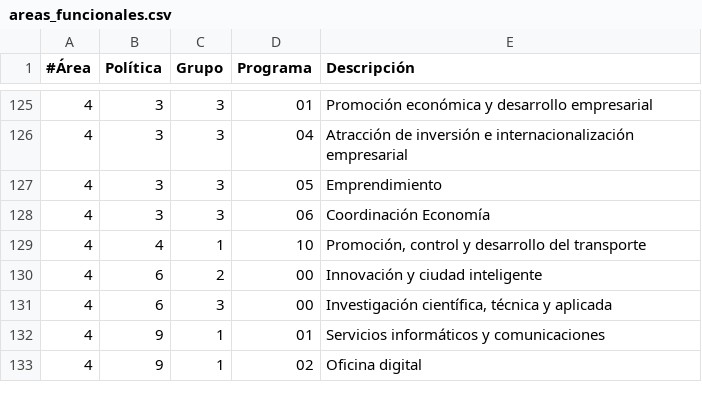
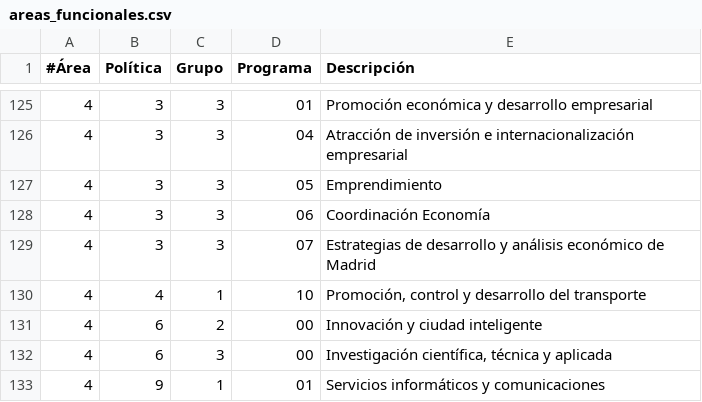
Before and after one commit to civio/presupuesto-madrid, a CSV file: data/es/areas_funcionales.csv, drawn as a sheet; only a part is shown, gaps mark what is left out; the shorter side is filled out with more unchanged rows.

```diff
--- a/data/es/areas_funcionales.csv
+++ b/data/es/areas_funcionales.csv
@@ -128,2 +128,3 @@
 4;3;3;06;Coordinación Economía
+4;3;3;07;Estrategias de desarrollo y análisis económico de Madrid
 4;4;1;10;"Promoción, control y desarrollo del transporte"
```
Also changed, not shown: data/en/areas_funcionales.csv.
